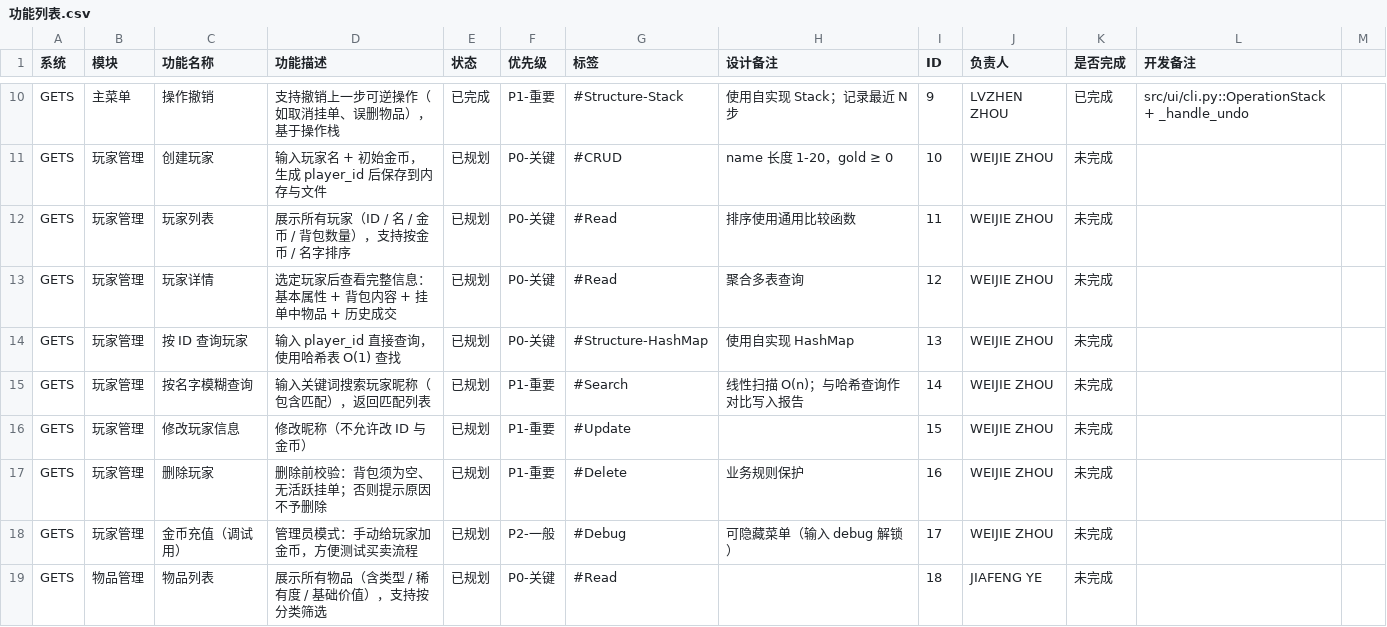
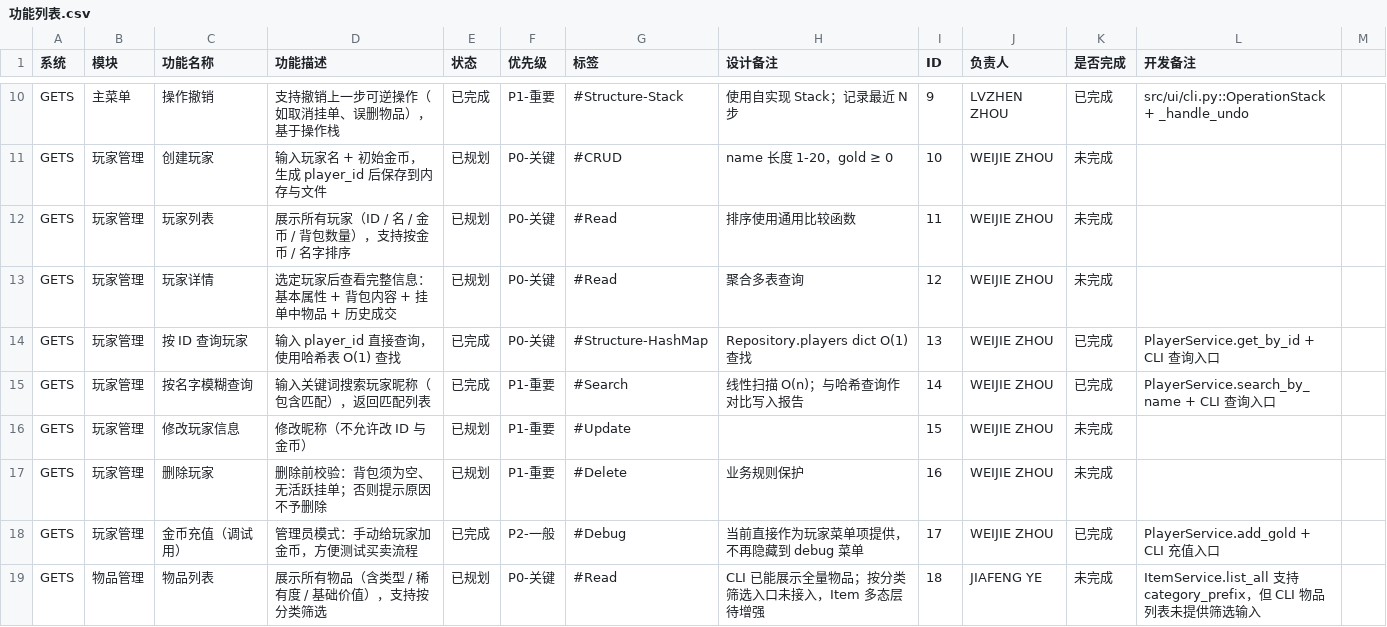
Before and after one commit to ZnLuAr/CS2-G10-OOP, a CSV file: docs/功能列表.csv, drawn as a sheet; only a part is shown, gaps mark what is left out; the diff covers the shown part only.

Commit message:
docs: 修正文档与实现的偏差，补强 CLI 和 logger 测试
- 统一 rarity 枚举为 legendary，职业 rogue 改为 summon
- 修正 Persistence.save_* 签名、补齐 TransactionService 已实现方法
- 澄清 Item.count 为种子默认值，与 InventorySlot.count 区分
- 更新日志规范：stdout/stderr 分流、自定义 Log 类、级别使用 WARN
- 校准功能列表完成状态，区分"基础入口可用"与"完整完成"
- 补强 CLI 测试：关键字段断言、大列表上限、分类统计非空场景
- 补强 logger 测试：stdout/stderr 分流、context key 排序稳定性
- 补充项目反思：前期文档设计不够周全的经验总结

```diff
--- a/docs/功能列表.csv
+++ b/docs/功能列表.csv
@@ -13,7 +13,7 @@ GETS,玩家管理,玩家列表,展示所有玩家（ID / 名 / 金币 / 背包
 GETS,玩家管理,玩家详情,选定玩家后查看完整信息：基本属性 + 背包内容 + 挂单中物品 + 历史成交,已规划,P0-关键,#Read,聚合多表查询,12,WEIJIE ZHOU,未完成,
-GETS,玩家管理,按 ID 查询玩家,输入 player_id 直接查询，使用哈希表 O(1) 查找,已规划,P0-关键,#Structure-HashMap,使用自实现 HashMap,13,WEIJIE ZHOU,未完成,
-GETS,玩家管理,按名字模糊查询,输入关键词搜索玩家昵称（包含匹配），返回匹配列表,已规划,P1-重要,#Search,线性扫描 O(n)；与哈希查询作对比写入报告,14,WEIJIE ZHOU,未完成,
+GETS,玩家管理,按 ID 查询玩家,输入 player_id 直接查询，使用哈希表 O(1) 查找,已完成,P0-关键,#Structure-HashMap,Repository.players dict O(1) 查找,13,WEIJIE ZHOU,已完成,PlayerService.get_by_id + CLI 查询入口
+GETS,玩家管理,按名字模糊查询,输入关键词搜索玩家昵称（包含匹配），返回匹配列表,已完成,P1-重要,#Search,线性扫描 O(n)；与哈希查询作对比写入报告,14,WEIJIE ZHOU,已完成,PlayerService.search_by_name + CLI 查询入口
 GETS,玩家管理,修改玩家信息,修改昵称（不允许改 ID 与金币）,已规划,P1-重要,#Update,,15,WEIJIE ZHOU,未完成,
 GETS,玩家管理,删除玩家,删除前校验：背包须为空、无活跃挂单；否则提示原因不予删除,已规划,P1-重要,#Delete,业务规则保护,16,WEIJIE ZHOU,未完成,
-GETS,玩家管理,金币充值（调试用）,管理员模式：手动给玩家加金币，方便测试买卖流程,已规划,P2-一般,#Debug,可隐藏菜单（输入 debug 解锁）,17,WEIJIE ZHOU,未完成,
-GETS,物品管理,物品列表,展示所有物品（含类型 / 稀有度 / 基础价值），支持按分类筛选,已规划,P0-关键,#Read,,18,JIAFENG YE,未完成,
+GETS,玩家管理,金币充值（调试用）,管理员模式：手动给玩家加金币，方便测试买卖流程,已完成,P2-一般,#Debug,当前直接作为玩家菜单项提供，不再隐藏到 debug 菜单,17,WEIJIE ZHOU,已完成,PlayerService.add_gold + CLI 充值入口
+GETS,物品管理,物品列表,展示所有物品（含类型 / 稀有度 / 基础价值），支持按分类筛选,已规划,P0-关键,#Read,CLI 已能展示全量物品；按分类筛选入口未接入，Item 多态层待增强,18,JIAFENG YE,未完成,ItemService.list_all 支持 category_prefix，但 CLI 物品列表未提供筛选输入
```
Also changed, not shown: 26 edited cells elsewhere in this file, 8 other files.
